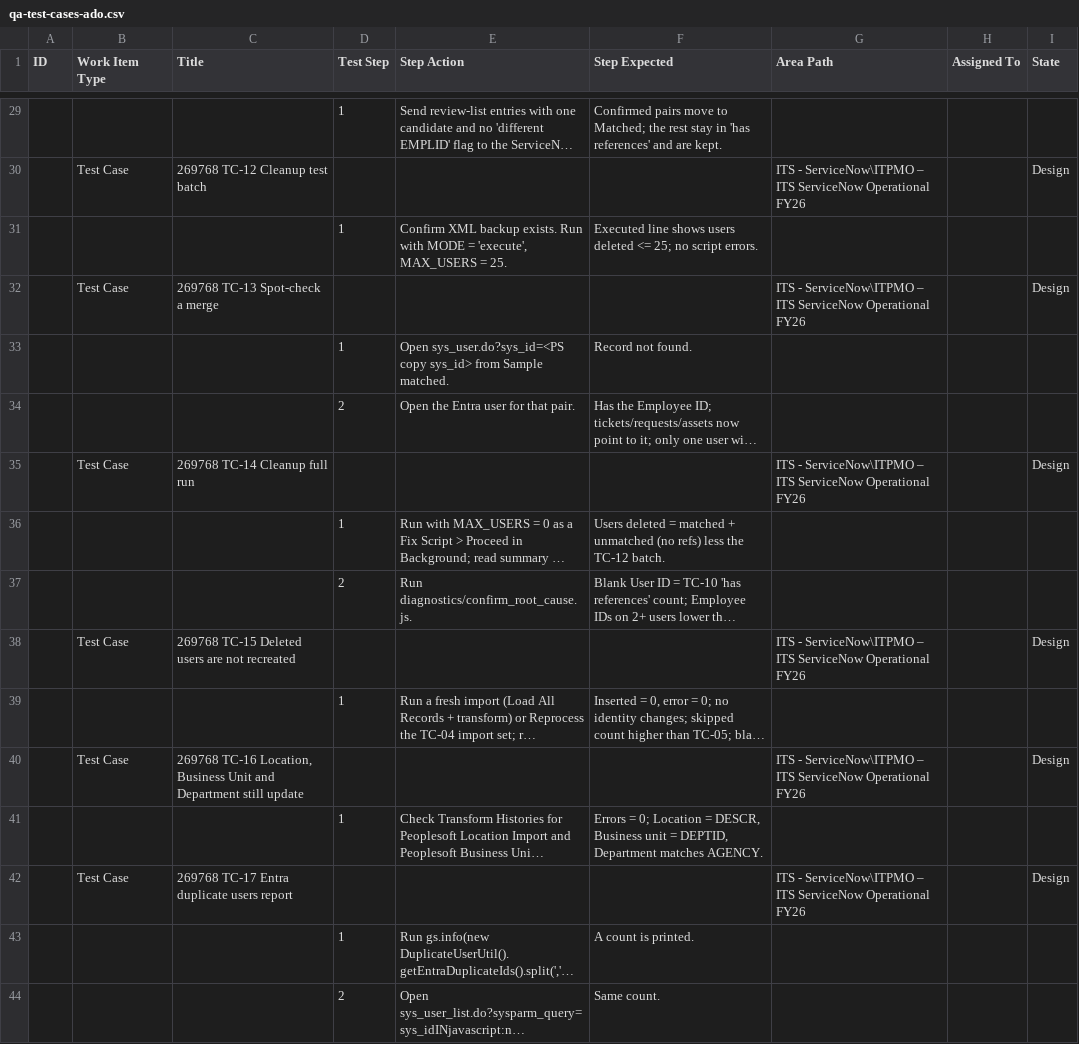
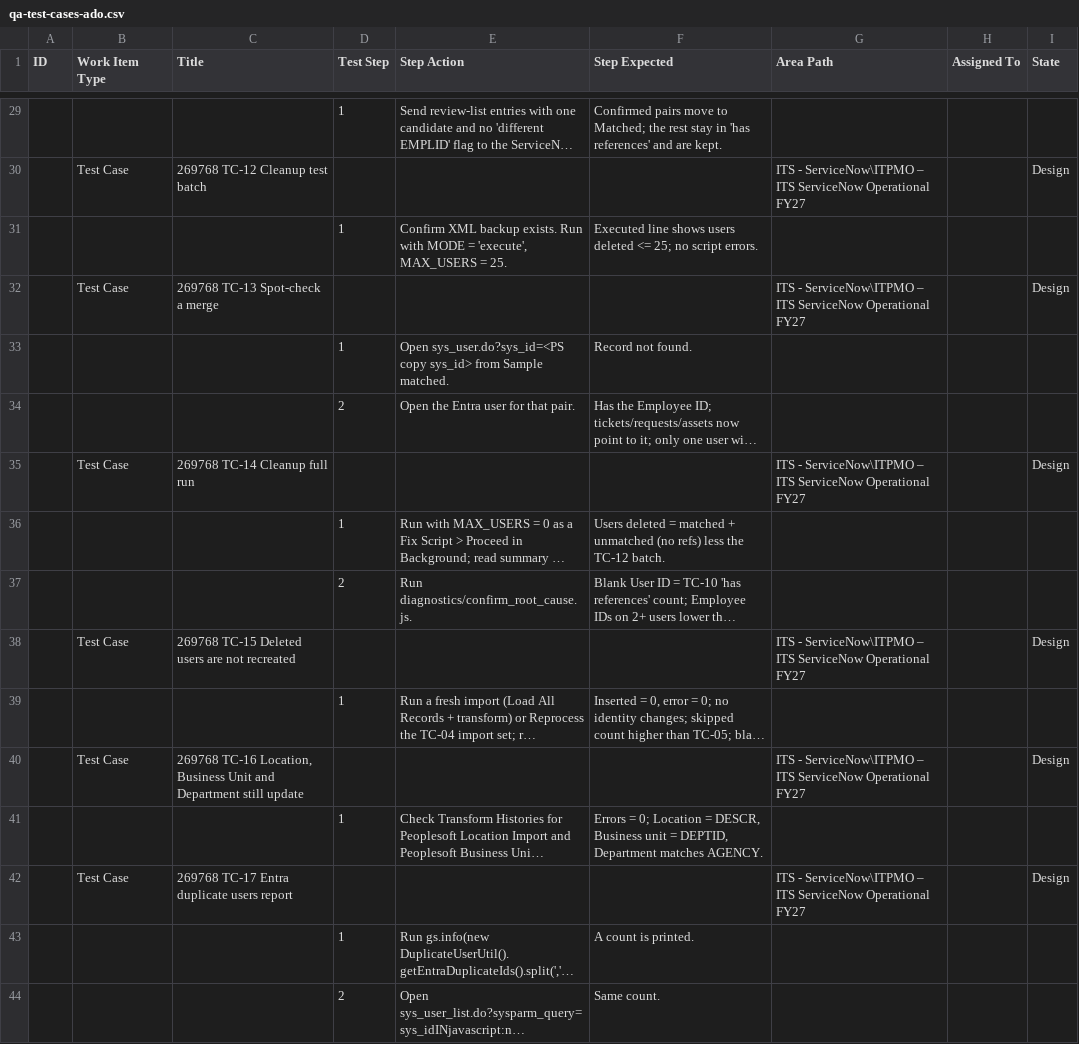
Before and after one commit to thaviaa/peoplesoft_import, a CSV file: docs/qa-test-cases-ado.csv, drawn as a sheet; only a part is shown, gaps mark what is left out; long unchanged cells end in …; the diff covers the shown part only; the diff names each change by its address in the sheet, - before the commit and + after, or states it on an @@ line.

```diff
--- a/docs/qa-test-cases-ado.csv
+++ b/docs/qa-test-cases-ado.csv
-G30 (Area Path): …ServiceNow Operational FY26
+G30 (Area Path): …ServiceNow Operational FY27
-G32 (Area Path): …ServiceNow Operational FY26
+G32 (Area Path): …ServiceNow Operational FY27
-G35 (Area Path): …ServiceNow Operational FY26
+G35 (Area Path): …ServiceNow Operational FY27
-G38 (Area Path): …ServiceNow Operational FY26
+G38 (Area Path): …ServiceNow Operational FY27
-G40 (Area Path): …ServiceNow Operational FY26
+G40 (Area Path): …ServiceNow Operational FY27
-G42 (Area Path): …ServiceNow Operational FY26
+G42 (Area Path): …ServiceNow Operational FY27
```
Also changed, not shown: 11 edited cells elsewhere in this file.
